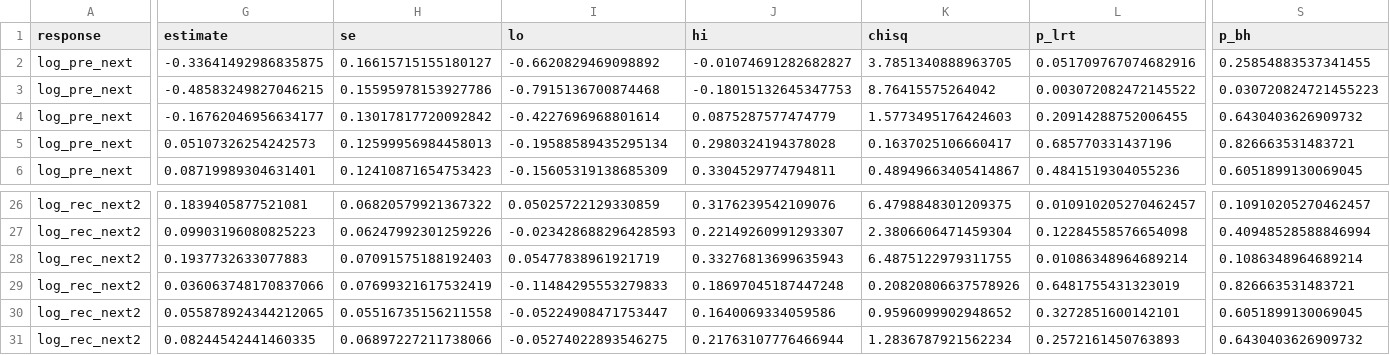
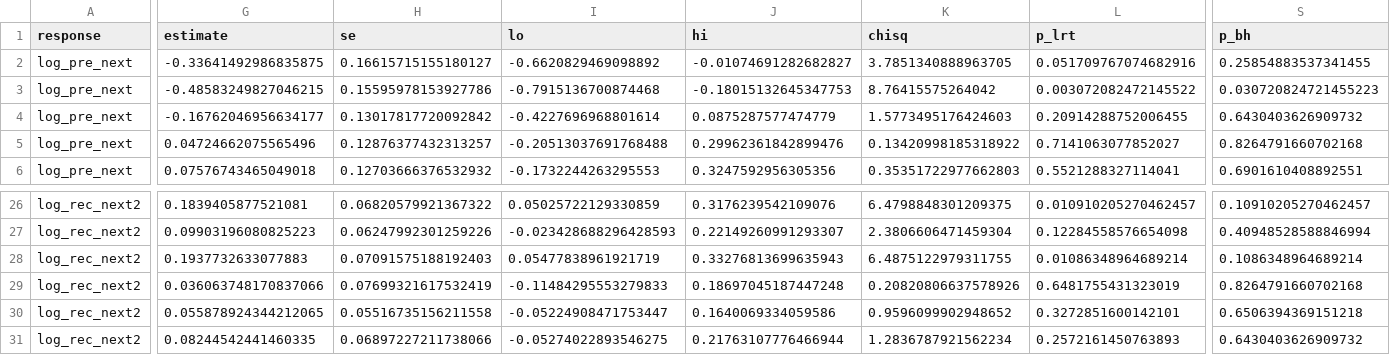
Before and after one commit to mattgeorgephd/razor-clam-recruitment-analysis, a CSV file: 03_analyses/robust-reanalysis/tables/confirmatory_pooled.csv, drawn as a sheet; only a part is shown, gaps mark what is left out; the diff covers the shown part only; the diff names each change by its address in the sheet, - before the commit and + after, or states it on an @@ line.

```diff
--- a/03_analyses/robust-reanalysis/tables/confirmatory_pooled.csv
+++ b/03_analyses/robust-reanalysis/tables/confirmatory_pooled.csv
-G5 (estimate): 0.05107326254242573
+G5 (estimate): 0.04724662075565496
-H5 (se): 0.12599956984458013
+H5 (se): 0.12876377432313257
-I5 (lo): -0.19588589435295134
+I5 (lo): -0.20513037691768488
-J5 (hi): 0.2980324194378028
+J5 (hi): 0.29962361842899476
-K5 (chisq): 0.1637025106660417
+K5 (chisq): 0.13420998185318922
-L5 (p_lrt): 0.685770331437196
+L5 (p_lrt): 0.7141063077852027
-S5 (p_bh): 0.826663531483721
+S5 (p_bh): 0.8264791660702168
-G6 (estimate): 0.08719989304631401
+G6 (estimate): 0.07576743465049018
-H6 (se): 0.12410871654753423
+H6 (se): 0.12703666376532932
-I6 (lo): -0.15605319138685309
+I6 (lo): -0.1732244263295553
-J6 (hi): 0.3304529774794811
+J6 (hi): 0.3247592956305356
-K6 (chisq): 0.48949663405414867
+K6 (chisq): 0.35351722977662803
-L6 (p_lrt): 0.4841519304055236
+L6 (p_lrt): 0.5521288327114041
-S6 (p_bh): 0.6051899130069045
+S6 (p_bh): 0.6901610408892551
-S29 (p_bh): 0.826663531483721
+S29 (p_bh): 0.8264791660702168
-S30 (p_bh): 0.6051899130069045
+S30 (p_bh): 0.6506394369151218
```
Also changed, not shown: 67 edited cells elsewhere in this file, 02_data/derived/cohort_table.csv, 03_analyses/robust-reanalysis/tables/confirmatory_by_beach.csv, 53 other files.
